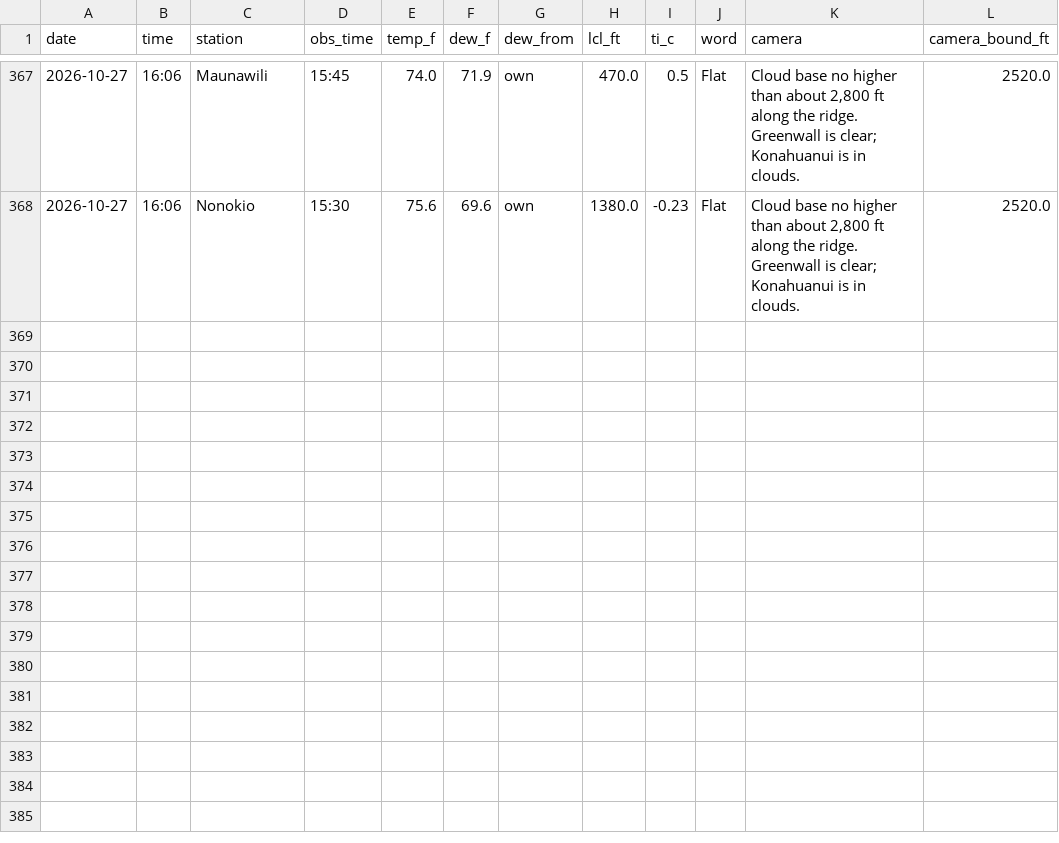
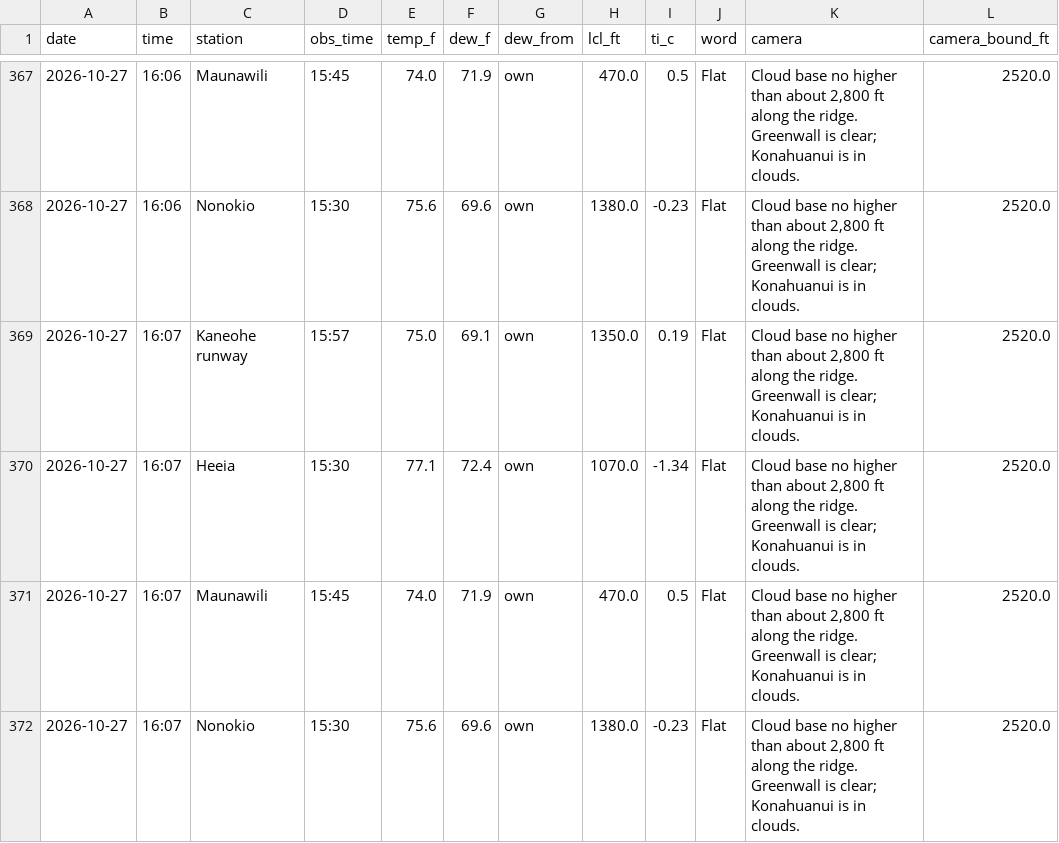
Before and after one commit to aukaka-9898/kula-today, a CSV file: docs/makapuu_parcels.csv, drawn as a sheet; only a part is shown, gaps mark what is left out; the diff names each change by its address in the sheet, - before the commit and + after, or states it on an @@ line.

```diff
--- a/docs/makapuu_parcels.csv
+++ b/docs/makapuu_parcels.csv
+row 369: 2026-10-27 | 16:07 | Kaneohe runway | 15:57 | 75.0 | 69.1 | own | 1350.0 | 0.19 | Flat | Cloud base no higher than about 2,800 ft along the ridge. Greenwall is clear; Konahuanui is in clouds. | 2520.0
+row 370: 2026-10-27 | 16:07 | Heeia | 15:30 | 77.1 | 72.4 | own | 1070.0 | -1.34 | Flat | Cloud base no higher than about 2,800 ft along the ridge. Greenwall is clear; Konahuanui is in clouds. | 2520.0
+row 371: 2026-10-27 | 16:07 | Maunawili | 15:45 | 74.0 | 71.9 | own | 470.0 | 0.5 | Flat | Cloud base no higher than about 2,800 ft along the ridge. Greenwall is clear; Konahuanui is in clouds. | 2520.0
+row 372: 2026-10-27 | 16:07 | Nonokio | 15:30 | 75.6 | 69.6 | own | 1380.0 | -0.23 | Flat | Cloud base no higher than about 2,800 ft along the ridge. Greenwall is clear; Konahuanui is in clouds. | 2520.0
```
Also changed, not shown: docs/makapuu_gap.csv, 13 other files.
